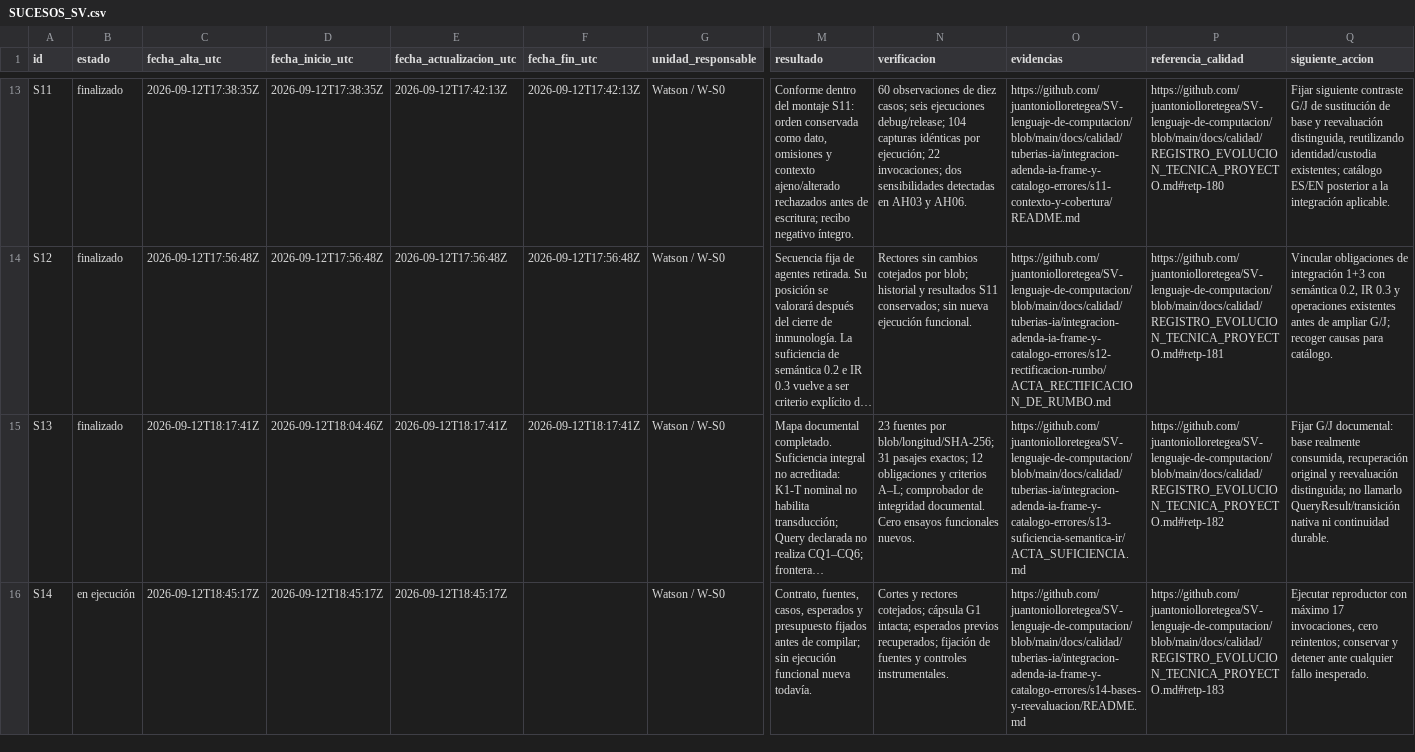
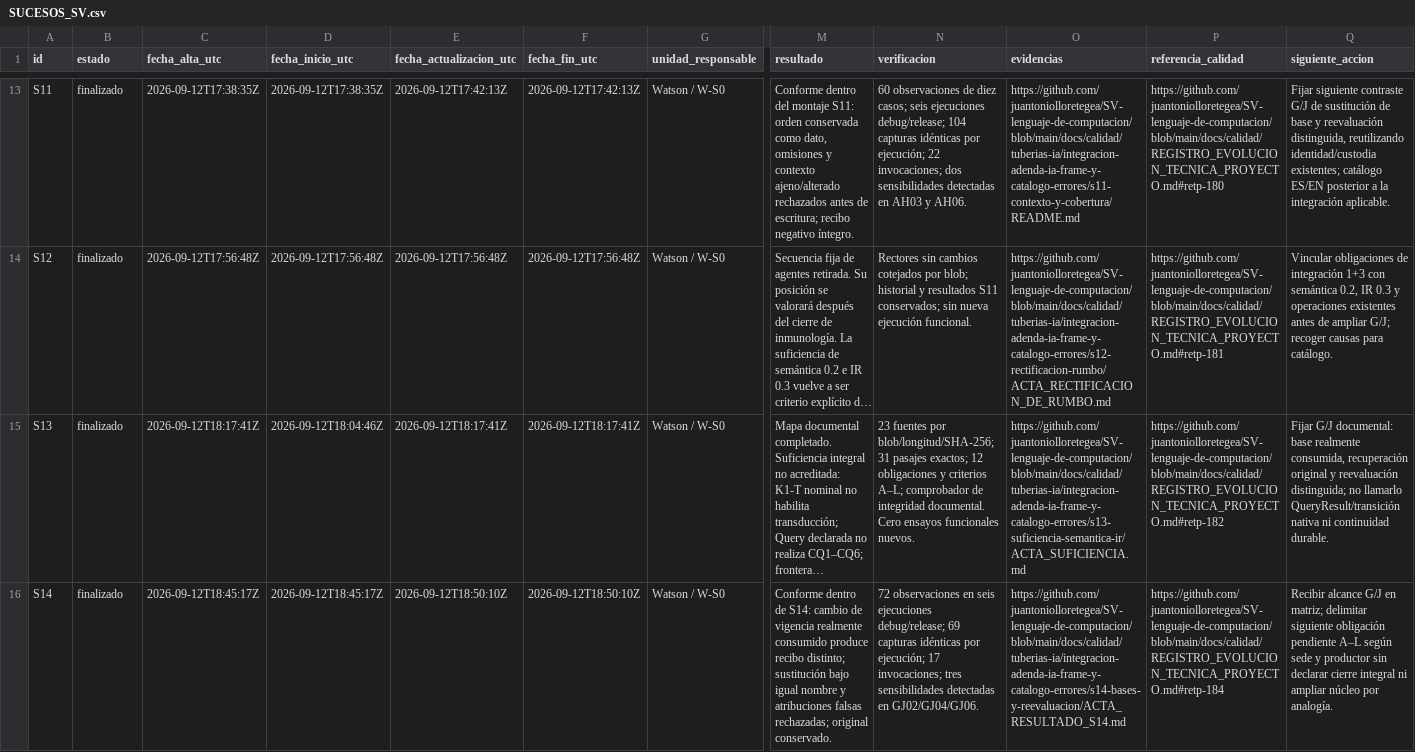
Before and after one commit to juantoniolloretegea/SV-lenguaje-de-computacion, a CSV file: docs/calidad/Inventario-sv/sucesos/SUCESOS_SV.csv, drawn as a sheet; only a part is shown, gaps mark what is left out; long unchanged cells end in …; the diff names each change by its address in the sheet, - before the commit and + after, or states it on an @@ line.

```diff
--- a/docs/calidad/Inventario-sv/sucesos/SUCESOS_SV.csv
+++ b/docs/calidad/Inventario-sv/sucesos/SUCESOS_SV.csv
-B16 (estado): en ejecución
+B16 (estado): finalizado
-E16 (fecha_actualizacion_utc): 2026-09-12T18:45:17Z
+E16 (fecha_actualizacion_utc): 2026-09-12T18:50:10Z
-F16 (fecha_fin_utc): (empty)
+F16 (fecha_fin_utc): 2026-09-12T18:50:10Z
-M16 (resultado): Contrato, fuentes, casos, esperados y presupuesto fijados antes de compilar; sin ejecución funcional nueva todavía.
+M16 (resultado): Conforme dentro de S14: cambio de vigencia realmente consumido produce recibo distinto; sustitución bajo igual nombre y atribuciones falsas rechazadas; original conservado.
-N16 (verificacion): Cortes y rectores cotejados; cápsula G1 intacta; esperados previos recuperados; fijación de fuentes y controles instrumentales.
+N16 (verificacion): 72 observaciones en seis ejecuciones debug/release; 69 capturas idénticas por ejecución; 17 invocaciones; tres sensibilidades detectadas en GJ02/GJ04/GJ06.
-O16 (evidencias): https://github.com/juantoniolloretegea/SV-lenguaje-de-computacion/blob/main/docs/calidad/tuberias-ia/integracion-adenda-ia-frame-y-catalogo-errores/s14-bases-y-reevaluacion/README.md
+O16 (evidencias): https://github.com/juantoniolloretegea/SV-lenguaje-de-computacion/blob/main/docs/calidad/tuberias-ia/integracion-adenda-ia-frame-y-catalogo-errores/s14-bases-y-reevaluacion/ACTA_RESULTADO_S14.md
-P16 (referencia_calidad): https://github.com/juantoniolloretegea/SV-lenguaje-de-computacion/blob/main/docs/calidad/REGISTRO_EVOLUCION_TECNICA_PROYECTO.md#retp-183
+P16 (referencia_calidad): https://github.com/juantoniolloretegea/SV-lenguaje-de-computacion/blob/main/docs/calidad/REGISTRO_EVOLUCION_TECNICA_PROYECTO.md#retp-184
-Q16 (siguiente_accion): Ejecutar reproductor con máximo 17 invocaciones, cero reintentos; conservar y detener ante cualquier fallo inesperado.
+Q16 (siguiente_accion): Recibir alcance G/J en matriz; delimitar siguiente obligación pendiente A–L según sede y productor sin declarar cierre integral ni ampliar núcleo por analogía.
```
Also changed, not shown: docs/calidad/Inventario-sv/sucesos/HISTORIAL_SUCESOS_SV.csv, docs/calidad/REGISTRO_EVOLUCION_TECNICA_PROYECTO.csv, 20 other files.
